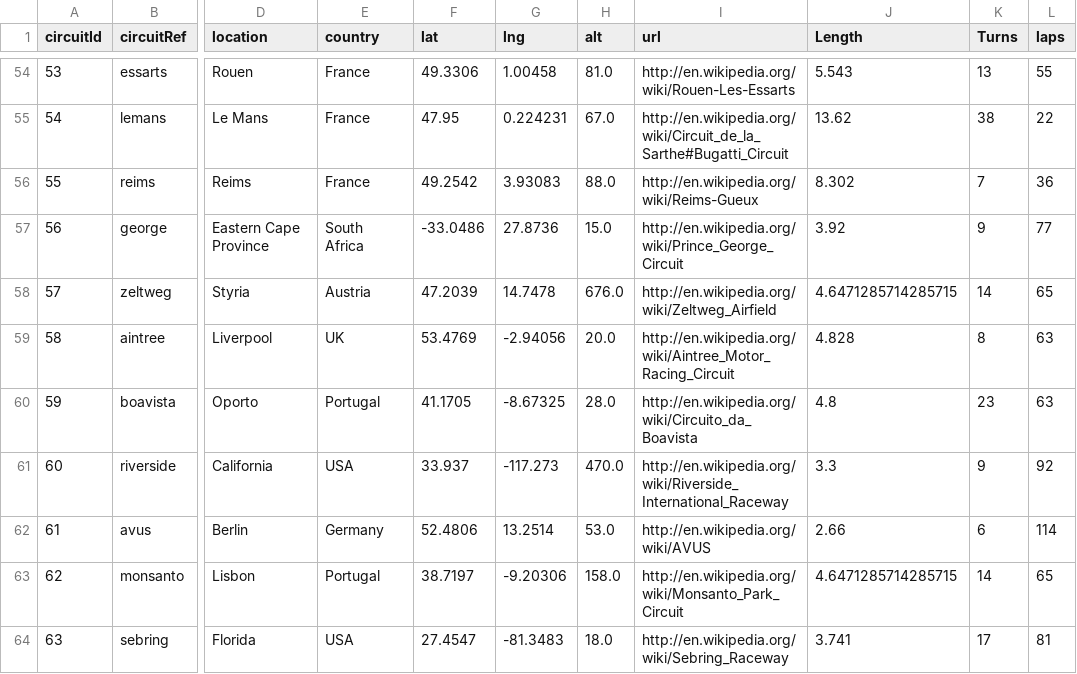
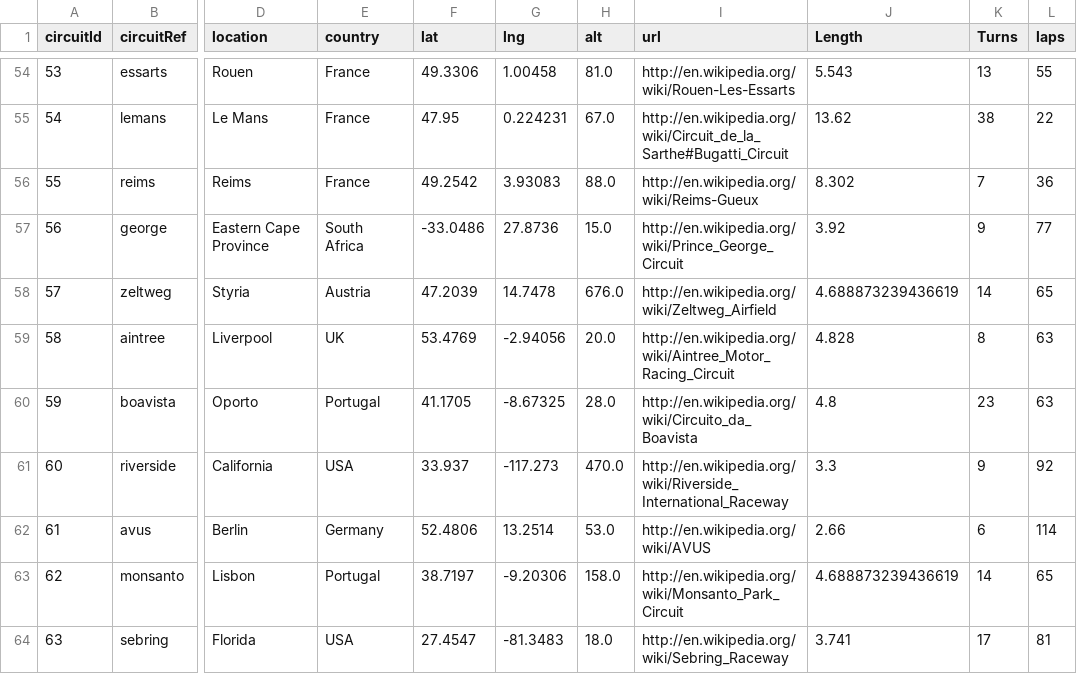
Before and after one commit to boriiiiii/VVA, a CSV file: data/circuits.csv, drawn as a sheet; only a part is shown, gaps mark what is left out; the diff covers the shown part only; the diff names each change by its address in the sheet, - before the commit and + after, or states it on an @@ line.

```diff
--- a/data/circuits.csv
+++ b/data/circuits.csv
-J58 (Length): 4.6471285714285715
+J58 (Length): 4.688873239436619
-J63 (Length): 4.6471285714285715
+J63 (Length): 4.688873239436619
```
Also changed, not shown: 8 edited cells elsewhere in this file, data/formula1.csv, 9 other files.
